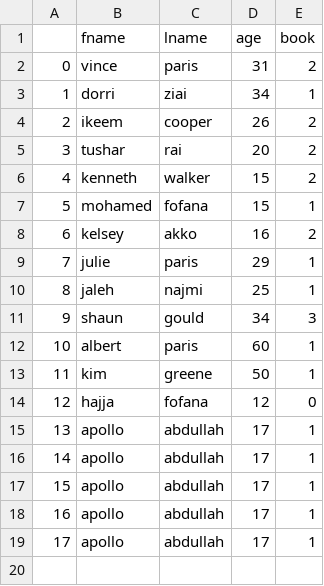
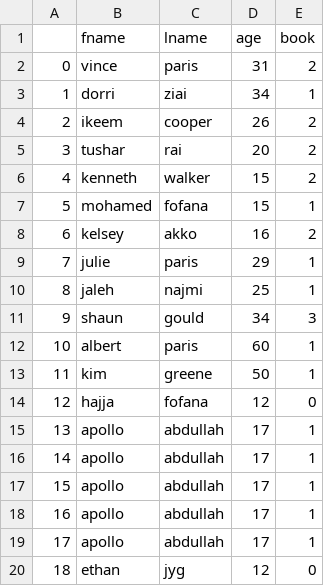
Before and after one commit to vinceparis95/pca, a CSV file: mL/circle.csv, drawn as a sheet; the diff names each change by its address in the sheet, - before the commit and + after, or states it on an @@ line.

```diff
--- a/mL/circle.csv
+++ b/mL/circle.csv
+row 20: 18 | ethan | jyg | 12 | 0
```
Also changed, not shown: 25 other files.
